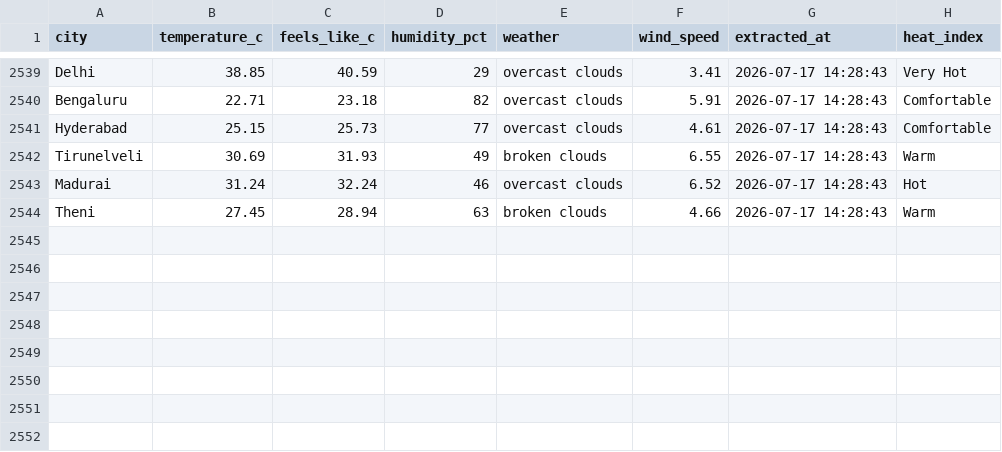
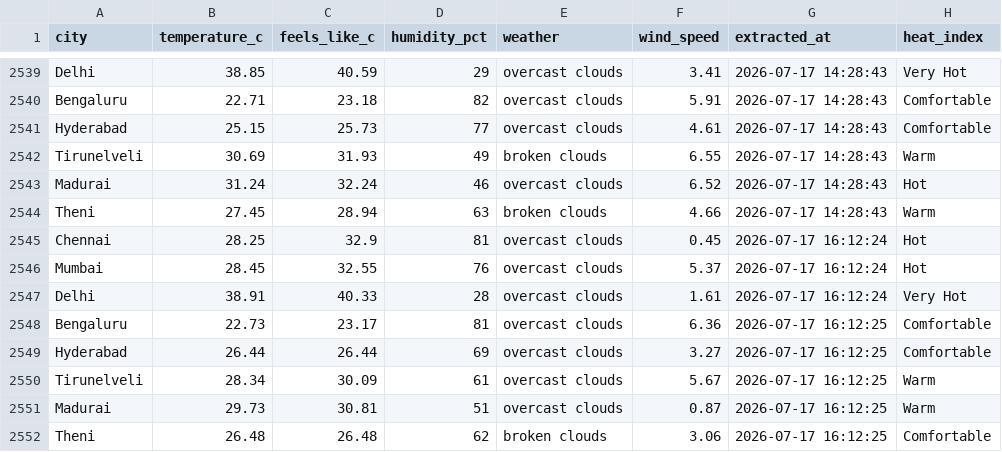
Before and after one commit to muthukarthiksrk/de-journey, a CSV file: India_Weather_Major_Cities.csv, drawn as a sheet; only a part is shown, gaps mark what is left out.

```diff
--- a/India_Weather_Major_Cities.csv
+++ b/India_Weather_Major_Cities.csv
@@ -2544 +2544,9 @@ Madurai,31.24,32.24,46,overcast clouds,6.52,2026-07-17 14:28:43,Hot
 Theni,27.45,28.94,63,broken clouds,4.66,2026-07-17 14:28:43,Warm
+Chennai,28.25,32.9,81,overcast clouds,0.45,2026-07-17 16:12:24,Hot
+Mumbai,28.45,32.55,76,overcast clouds,5.37,2026-07-17 16:12:24,Hot
+Delhi,38.91,40.33,28,overcast clouds,1.61,2026-07-17 16:12:24,Very Hot
+Bengaluru,22.73,23.17,81,overcast clouds,6.36,2026-07-17 16:12:25,Comfortable
+Hyderabad,26.44,26.44,69,overcast clouds,3.27,2026-07-17 16:12:25,Comfortable
+Tirunelveli,28.34,30.09,61,overcast clouds,5.67,2026-07-17 16:12:25,Warm
+Madurai,29.73,30.81,51,overcast clouds,0.87,2026-07-17 16:12:25,Warm
+Theni,26.48,26.48,62,broken clouds,3.06,2026-07-17 16:12:25,Comfortable
```
